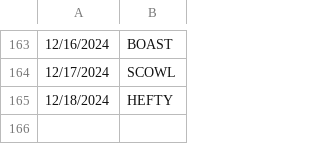
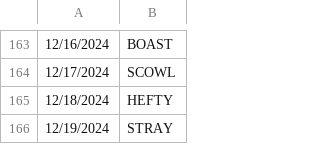
Before and after one commit to deda-72/WORDLE-archive, a CSV file: wordle_archive.csv, drawn as a sheet; only a part is shown, gaps mark what is left out; the diff names each change by its address in the sheet, - before the commit and + after, or states it on an @@ line.

Commit message:
Update wordle_archive.csv

```diff
--- a/wordle_archive.csv
+++ b/wordle_archive.csv
+row 166: 12/19/2024 | STRAY
```
